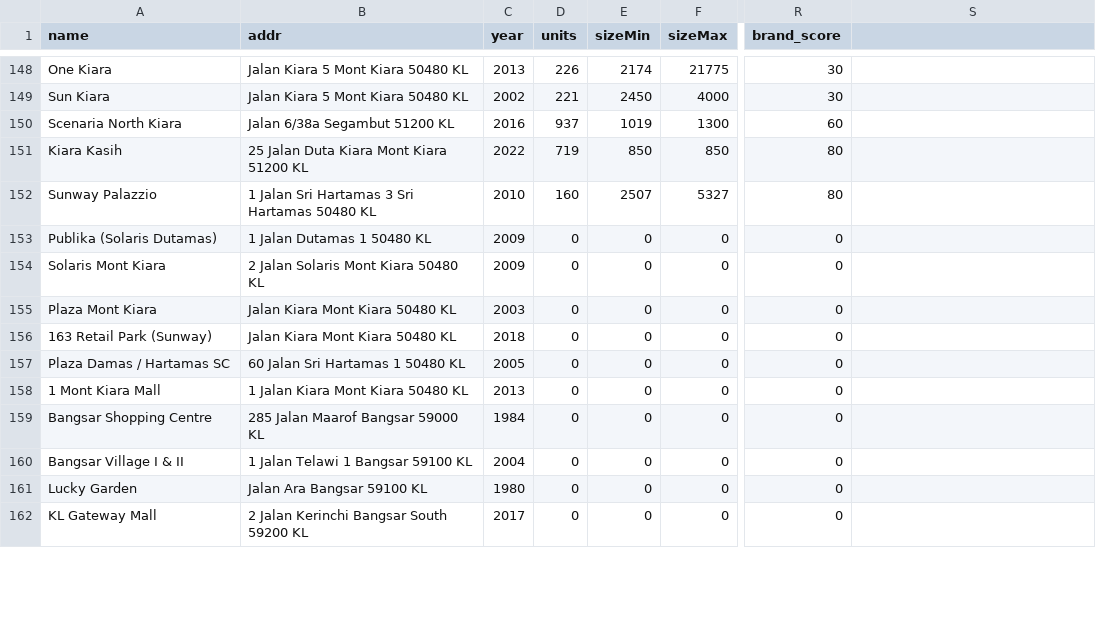
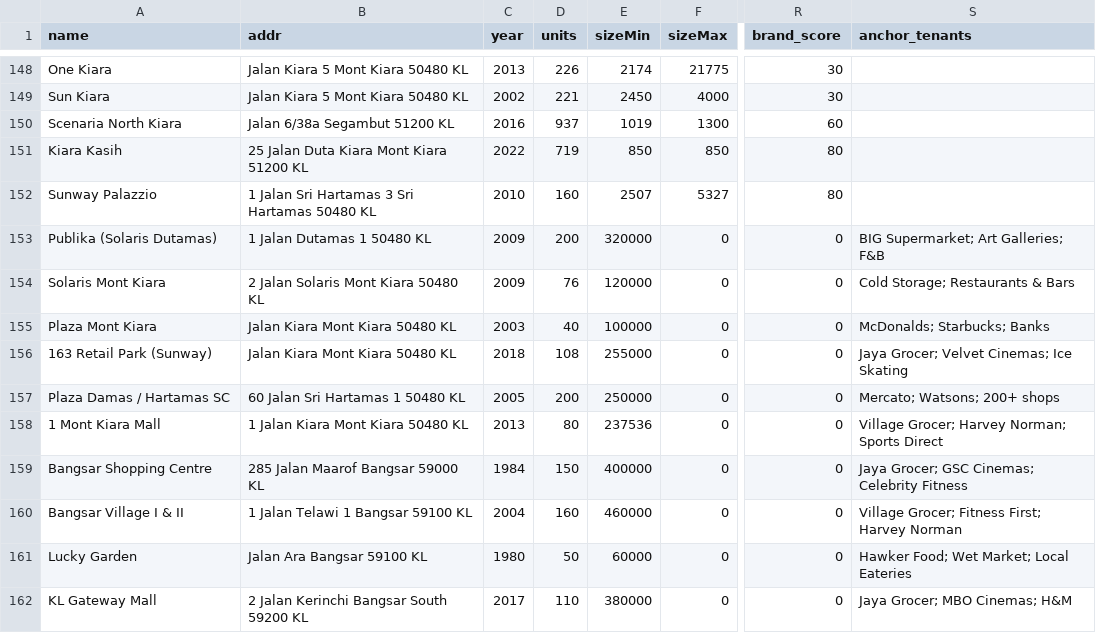
Before and after one commit to takemoritoshihiko-png/mont-kiara-dashboard, a CSV file: condos_data.csv, drawn as a sheet; only a part is shown, gaps mark what is left out; the diff covers the shown part only; the diff names each change by its address in the sheet, - before the commit and + after, or states it on an @@ line.

```diff
--- a/condos_data.csv
+++ b/condos_data.csv
-S1: (empty)
+S1: anchor_tenants
-D153 (units): 0
+D153 (units): 200
-E153 (sizeMin): 0
+E153 (sizeMin): 320000
-S153 (anchor_tenants): (empty)
+S153 (anchor_tenants): BIG Supermarket; Art Galleries; F&B
-D154 (units): 0
+D154 (units): 76
-E154 (sizeMin): 0
+E154 (sizeMin): 120000
-S154 (anchor_tenants): (empty)
+S154 (anchor_tenants): Cold Storage; Restaurants & Bars
-D155 (units): 0
+D155 (units): 40
-E155 (sizeMin): 0
+E155 (sizeMin): 100000
-S155 (anchor_tenants): (empty)
+S155 (anchor_tenants): McDonalds; Starbucks; Banks
-D156 (units): 0
+D156 (units): 108
-E156 (sizeMin): 0
+E156 (sizeMin): 255000
-S156 (anchor_tenants): (empty)
+S156 (anchor_tenants): Jaya Grocer; Velvet Cinemas; Ice Skating
-D157 (units): 0
+D157 (units): 200
-E157 (sizeMin): 0
+E157 (sizeMin): 250000
-S157 (anchor_tenants): (empty)
+S157 (anchor_tenants): Mercato; Watsons; 200+ shops
-D158 (units): 0
+D158 (units): 80
-E158 (sizeMin): 0
+E158 (sizeMin): 237536
-S158 (anchor_tenants): (empty)
+S158 (anchor_tenants): Village Grocer; Harvey Norman; Sports Direct
-D159 (units): 0
+D159 (units): 150
-E159 (sizeMin): 0
+E159 (sizeMin): 400000
-S159 (anchor_tenants): (empty)
+S159 (anchor_tenants): Jaya Grocer; GSC Cinemas; Celebrity Fitness
-D160 (units): 0
+D160 (units): 160
-E160 (sizeMin): 0
+E160 (sizeMin): 460000
-S160 (anchor_tenants): (empty)
+S160 (anchor_tenants): Village Grocer; Fitness First; Harvey Norman
-D161 (units): 0
+D161 (units): 50
-E161 (sizeMin): 0
+E161 (sizeMin): 60000
-S161 (anchor_tenants): (empty)
+S161 (anchor_tenants): Hawker Food; Wet Market; Local Eateries
-D162 (units): 0
+D162 (units): 110
-E162 (sizeMin): 0
+E162 (sizeMin): 380000
-S162 (anchor_tenants): (empty)
+S162 (anchor_tenants): Jaya Grocer; MBO Cinemas; H&M
```
Also changed, not shown: 15 edited cells elsewhere in this file, 1 other file.
